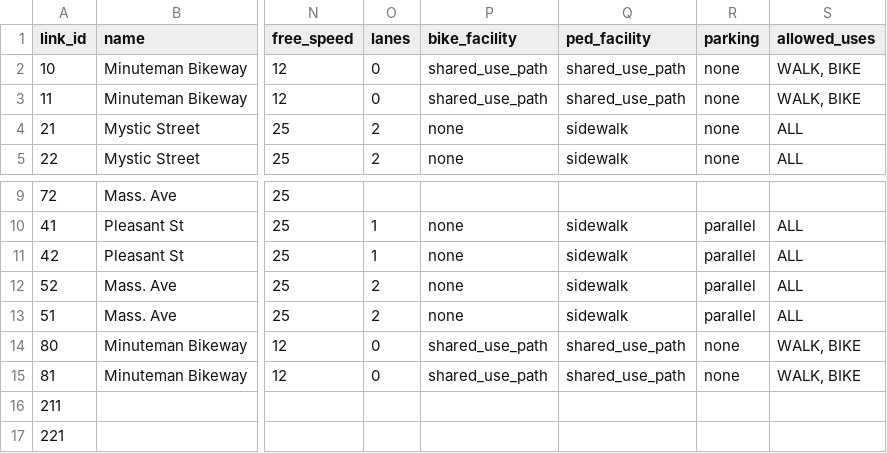
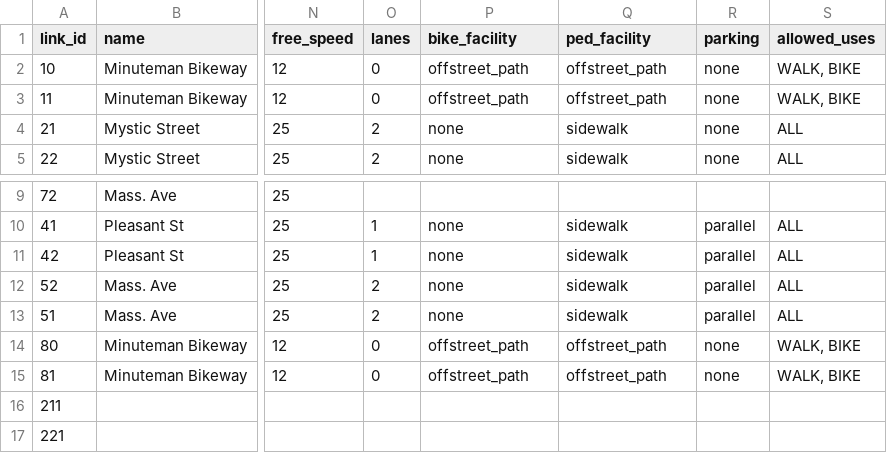
Before and after one commit to zephyr-data-specs/GMNS, a CSV file: Small_Network_Examples/Arlington_Signals/link.csv, drawn as a sheet; only a part is shown, gaps mark what is left out; the diff names each change by its address in the sheet, - before the commit and + after, or states it on an @@ line.

Commit message:
Updates to FormatValidation and examples
Minor updates to json, added clean and error Arlington Signals.

```diff
--- a/Small_Network_Examples/Arlington_Signals/link.csv
+++ b/Small_Network_Examples/Arlington_Signals/link.csv
-P2:P3 (bike_facility): shared_use_path
+P2:P3 (bike_facility): offstreet_path
-Q2:Q3 (ped_facility): shared_use_path
+Q2:Q3 (ped_facility): offstreet_path
-P14:P15 (bike_facility): shared_use_path
+P14:P15 (bike_facility): offstreet_path
-Q14:Q15 (ped_facility): shared_use_path
+Q14:Q15 (ped_facility): offstreet_path
```
Also changed, not shown: 11 other files.
